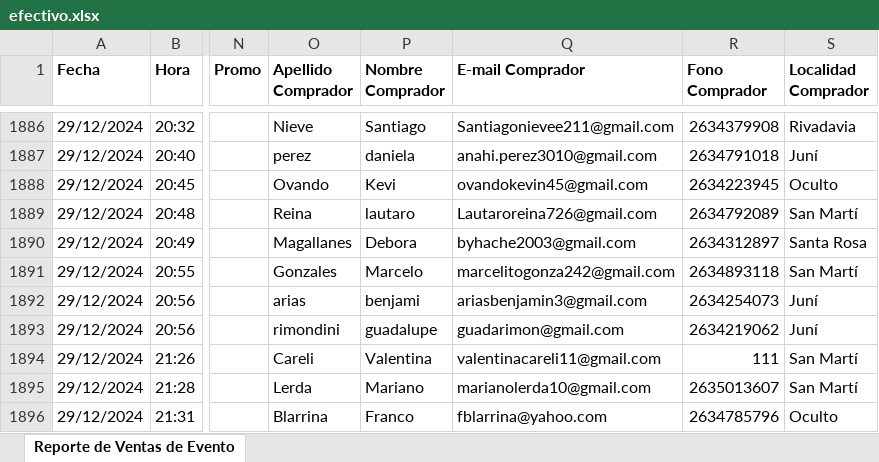
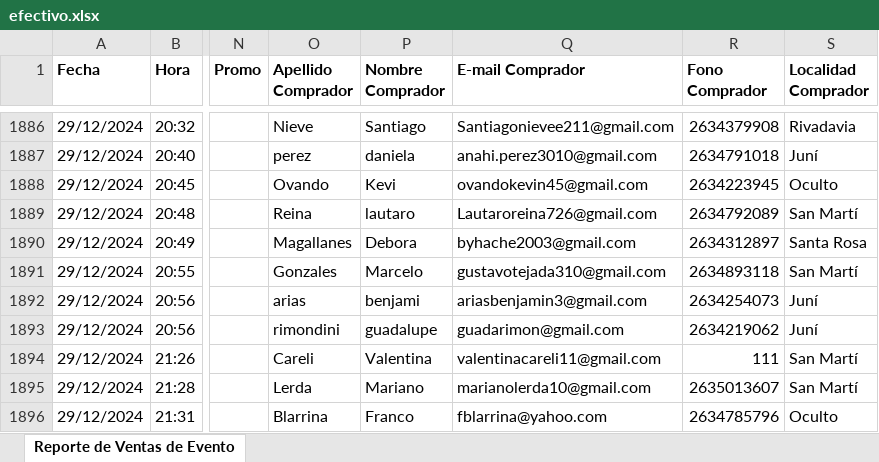
Before and after one commit to Cinerama32/canjes, an Excel workbook: public/efectivo.xlsx, sheet Reporte de Ventas de Evento, drawn as a sheet; only a part is shown, gaps mark what is left out; values as stored, in another font and other column widths than the file's, no borders; the diff covers the shown part only; the diff names each change by its address in the sheet, - before the commit and + after, or states it on an @@ line.

```diff
--- a/public/efectivo.xlsx (sheet Reporte de Ventas de Evento)
+++ b/public/efectivo.xlsx (sheet Reporte de Ventas de Evento)
-Q1891 (E-mail Comprador): marcelitogonza242@gmail.com
+Q1891 (E-mail Comprador): gustavotejada310@gmail.com
```
Also changed, not shown: 62 added rows and 1 edited cell elsewhere in this sheet.
